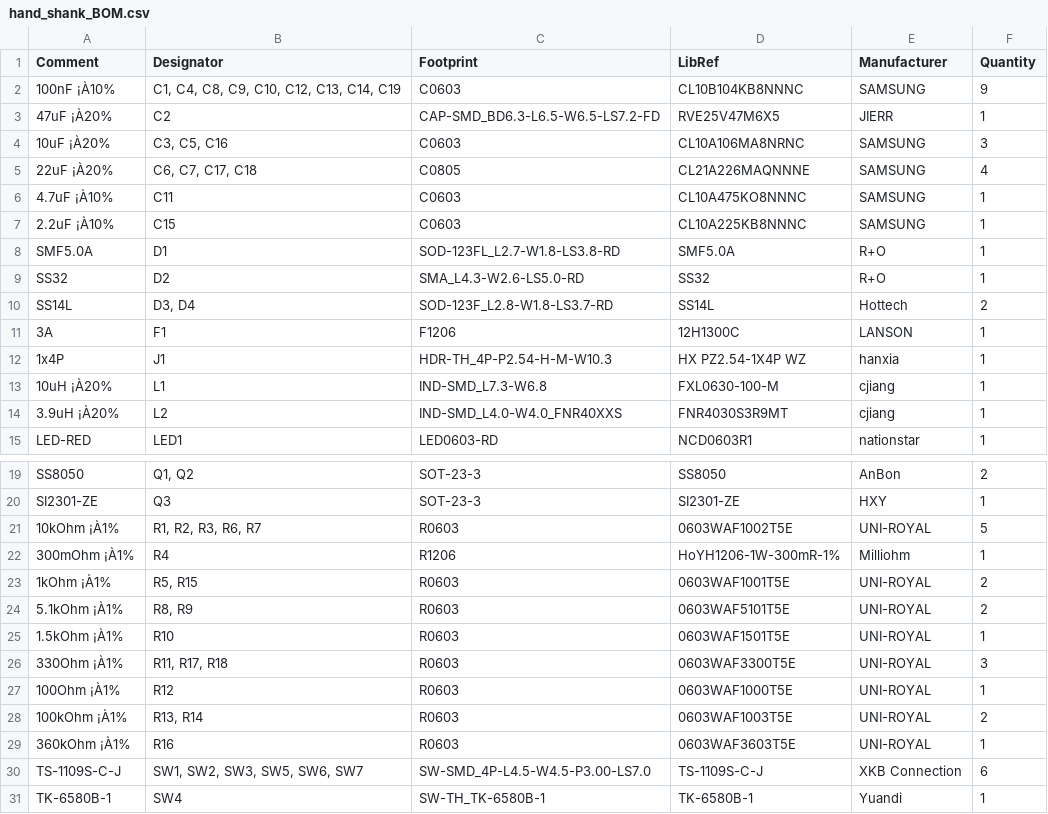
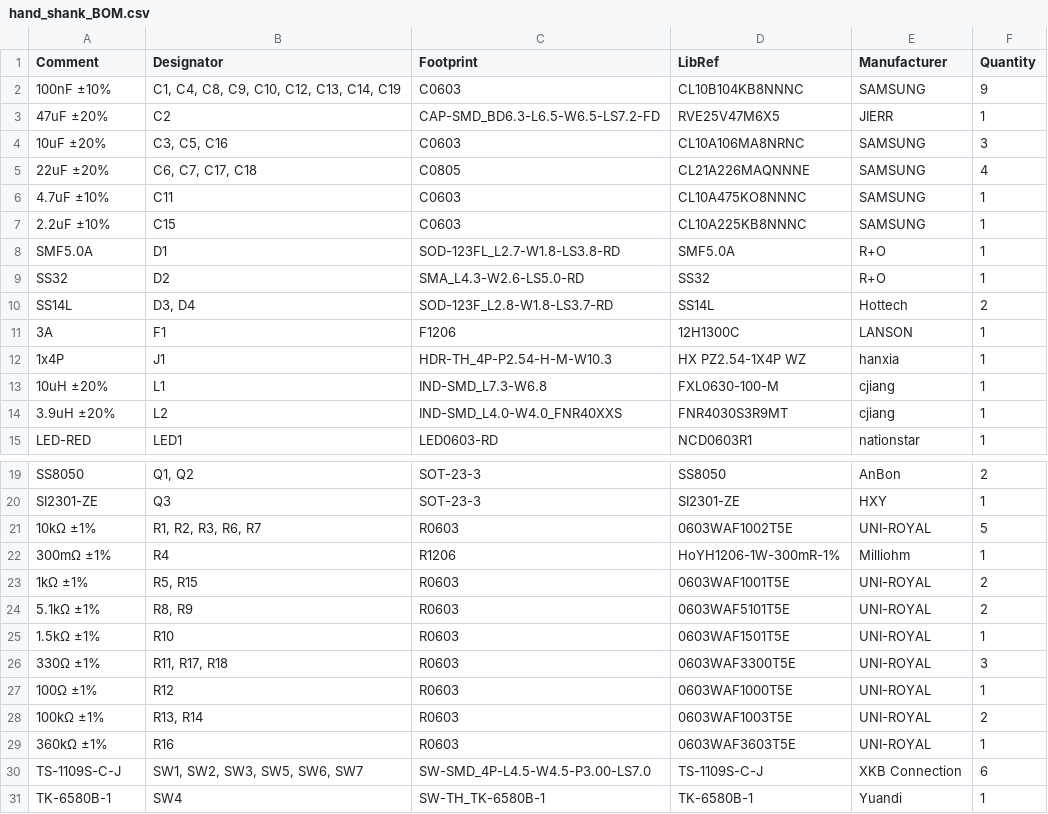
Before and after one commit to NH3andH2O/Satori_3rd_eyes, a CSV file: pcd/hand_shank/hand_shank_BOM.csv, drawn as a sheet; only a part is shown, gaps mark what is left out; the diff names each change by its address in the sheet, - before the commit and + after, or states it on an @@ line.

Commit message:
更新BOM表
修復編碼炸了問題

```diff
--- a/pcd/hand_shank/hand_shank_BOM.csv
+++ b/pcd/hand_shank/hand_shank_BOM.csv
-A2 (Comment): 100nF ¡À10%
+A2 (Comment): 100nF ±10%
-A3 (Comment): 47uF ¡À20%
+A3 (Comment): 47uF ±20%
-A4 (Comment): 10uF ¡À20%
+A4 (Comment): 10uF ±20%
-A5 (Comment): 22uF ¡À20%
+A5 (Comment): 22uF ±20%
-A6 (Comment): 4.7uF ¡À10%
+A6 (Comment): 4.7uF ±10%
-A7 (Comment): 2.2uF ¡À10%
+A7 (Comment): 2.2uF ±10%
-A13 (Comment): 10uH ¡À20%
+A13 (Comment): 10uH ±20%
-A14 (Comment): 3.9uH ¡À20%
+A14 (Comment): 3.9uH ±20%
-A21 (Comment): 10kOhm ¡À1%
+A21 (Comment): 10kΩ ±1%
-A22 (Comment): 300mOhm ¡À1%
+A22 (Comment): 300mΩ ±1%
-A23 (Comment): 1kOhm ¡À1%
+A23 (Comment): 1kΩ ±1%
-A24 (Comment): 5.1kOhm ¡À1%
+A24 (Comment): 5.1kΩ ±1%
-A25 (Comment): 1.5kOhm ¡À1%
+A25 (Comment): 1.5kΩ ±1%
-A26 (Comment): 330Ohm ¡À1%
+A26 (Comment): 330Ω ±1%
-A27 (Comment): 100Ohm ¡À1%
+A27 (Comment): 100Ω ±1%
-A28 (Comment): 100kOhm ¡À1%
+A28 (Comment): 100kΩ ±1%
-A29 (Comment): 360kOhm ¡À1%
+A29 (Comment): 360kΩ ±1%
```
